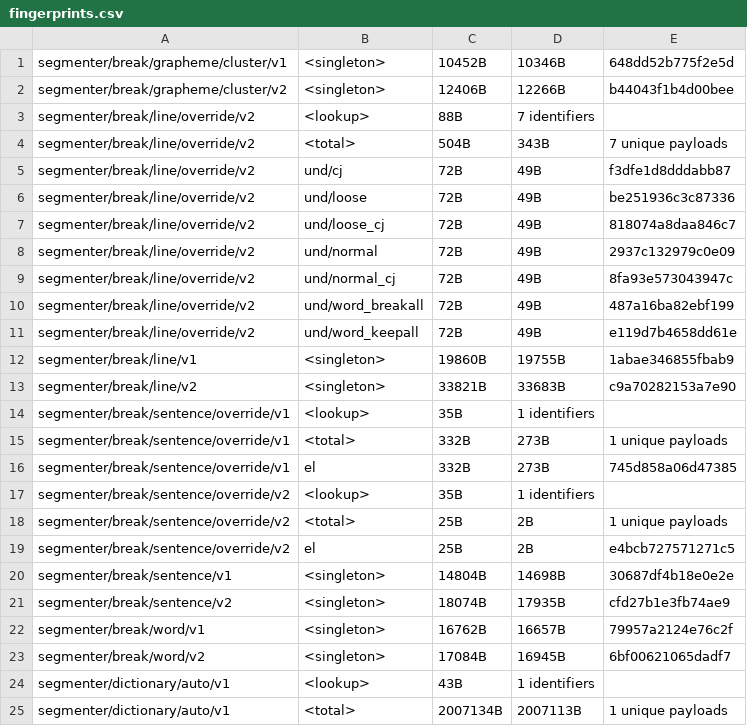
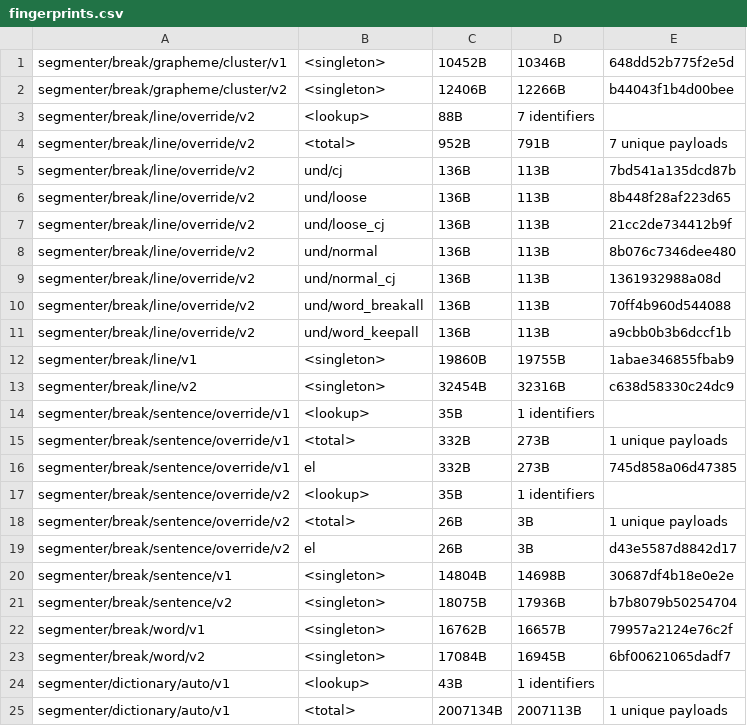
Before and after one commit to unicode-org/icu4x, a CSV file: provider/data/segmenter/fingerprints.csv, drawn as a sheet; only a part is shown.

```diff
--- a/provider/data/segmenter/fingerprints.csv
+++ b/provider/data/segmenter/fingerprints.csv
@@ -3,12 +3,12 @@ segmenter/break/grapheme/cluster/v2, <singleton>, 12406B, 12266B, b44043f1b4d00b
 segmenter/break/line/override/v2, <lookup>, 88B, 7 identifiers
-segmenter/break/line/override/v2, <total>, 504B, 343B, 7 unique payloads
-segmenter/break/line/override/v2, und/cj, 72B, 49B, f3dfe1d8dddabb87
-segmenter/break/line/override/v2, und/loose, 72B, 49B, be251936c3c87336
-segmenter/break/line/override/v2, und/loose_cj, 72B, 49B, 818074a8daa846c7
-segmenter/break/line/override/v2, und/normal, 72B, 49B, 2937c132979c0e09
-segmenter/break/line/override/v2, und/normal_cj, 72B, 49B, 8fa93e573043947c
-segmenter/break/line/override/v2, und/word_breakall, 72B, 49B, 487a16ba82ebf199
-segmenter/break/line/override/v2, und/word_keepall, 72B, 49B, e119d7b4658dd61e
+segmenter/break/line/override/v2, <total>, 952B, 791B, 7 unique payloads
+segmenter/break/line/override/v2, und/cj, 136B, 113B, 7bd541a135dcd87b
+segmenter/break/line/override/v2, und/loose, 136B, 113B, 8b448f28af223d65
+segmenter/break/line/override/v2, und/loose_cj, 136B, 113B, 21cc2de734412b9f
+segmenter/break/line/override/v2, und/normal, 136B, 113B, 8b076c7346dee480
+segmenter/break/line/override/v2, und/normal_cj, 136B, 113B, 1361932988a08d
+segmenter/break/line/override/v2, und/word_breakall, 136B, 113B, 70ff4b960d544088
+segmenter/break/line/override/v2, und/word_keepall, 136B, 113B, a9cbb0b3b6dccf1b
 segmenter/break/line/v1, <singleton>, 19860B, 19755B, 1abae346855fbab9
-segmenter/break/line/v2, <singleton>, 33821B, 33683B, c9a70282153a7e90
+segmenter/break/line/v2, <singleton>, 32454B, 32316B, c638d58330c24dc9
 segmenter/break/sentence/override/v1, <lookup>, 35B, 1 identifiers
@@ -17,6 +17,6 @@ segmenter/break/sentence/override/v1, el, 332B, 273B, 745d858a06d47385
 segmenter/break/sentence/override/v2, <lookup>, 35B, 1 identifiers
-segmenter/break/sentence/override/v2, <total>, 25B, 2B, 1 unique payloads
-segmenter/break/sentence/override/v2, el, 25B, 2B, e4bcb727571271c5
+segmenter/break/sentence/override/v2, <total>, 26B, 3B, 1 unique payloads
+segmenter/break/sentence/override/v2, el, 26B, 3B, d43e5587d8842d17
 segmenter/break/sentence/v1, <singleton>, 14804B, 14698B, 30687df4b18e0e2e
-segmenter/break/sentence/v2, <singleton>, 18074B, 17935B, cfd27b1e3fb74ae9
+segmenter/break/sentence/v2, <singleton>, 18075B, 17936B, b7b8079b50254704
 segmenter/break/word/v1, <singleton>, 16762B, 16657B, 79957a2124e76c2f
```
Also changed, not shown: 22 other files.
